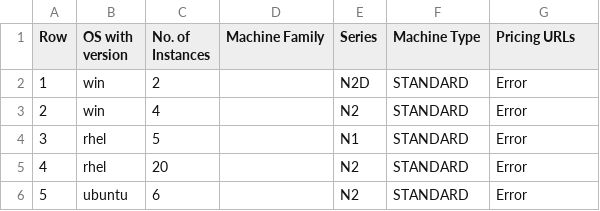
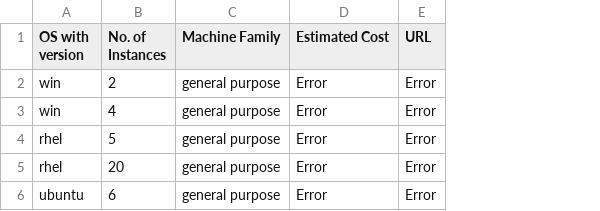
Before and after one commit to Srujan-rai/Compute_Calculator, a CSV file: output_results.csv, drawn as a sheet; removed rows and columns are numbered as before the commit, all else as after; the diff names each change by its address in the sheet, - before the commit and + after, or states it on an @@ line.

```diff
--- a/output_results.csv
+++ b/output_results.csv
-column A (Row), rows 2-6: 1 | 2 | 3 | 4 | 5
-column E (Series), rows 2-6: N2D | N2 | N1 | N2 | N2
-column F (Machine Type), rows 2-6: all STANDARD
+column E (URL), rows 2-6: all Error
-D1: Pricing URLs
+D1: Estimated Cost
-C2:C6 (Machine Family): (empty)
+C2:C6 (Machine Family): general purpose
```
Also changed, not shown: 2 other files.
